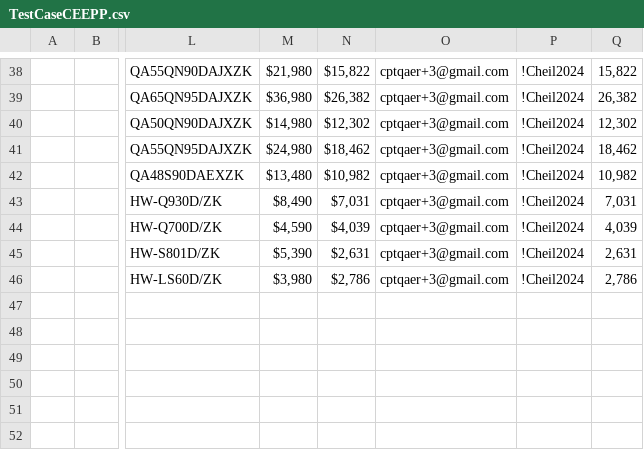
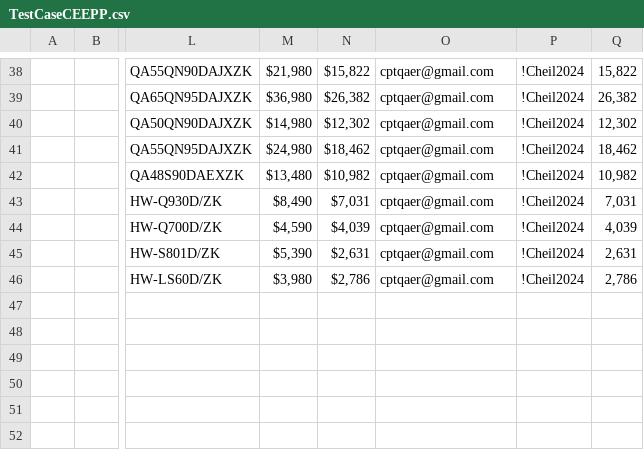
Before and after one commit to raymondwoocheil/CheilSEHKQA, a CSV file: datasources/TestCaseCEEPP.csv, drawn as a sheet; only a part is shown, gaps mark what is left out; the diff covers the shown part only; the diff names each change by its address in the sheet, - before the commit and + after, or states it on an @@ line.

```diff
--- a/datasources/TestCaseCEEPP.csv
+++ b/datasources/TestCaseCEEPP.csv
-O38:O46: cptqaer+3@gmail.com
+O38:O46: cptqaer@gmail.com
```
Also changed, not shown: 155 edited cells elsewhere in this file, datasources/TestCaseMXEPP.csv.
